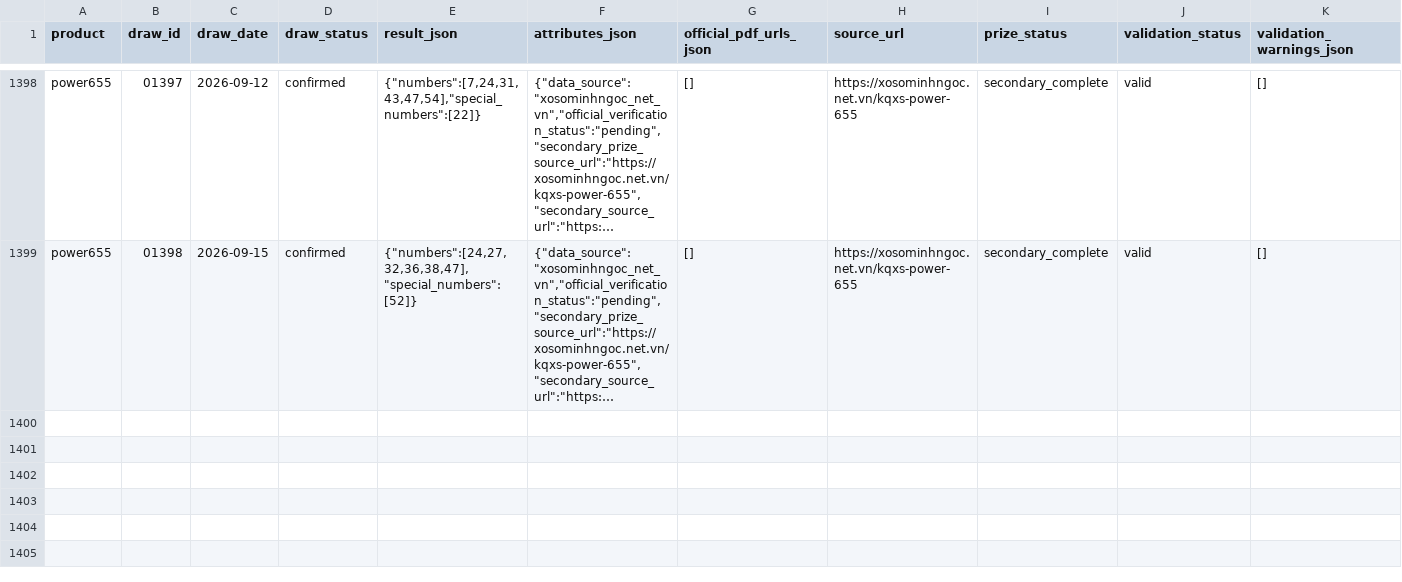
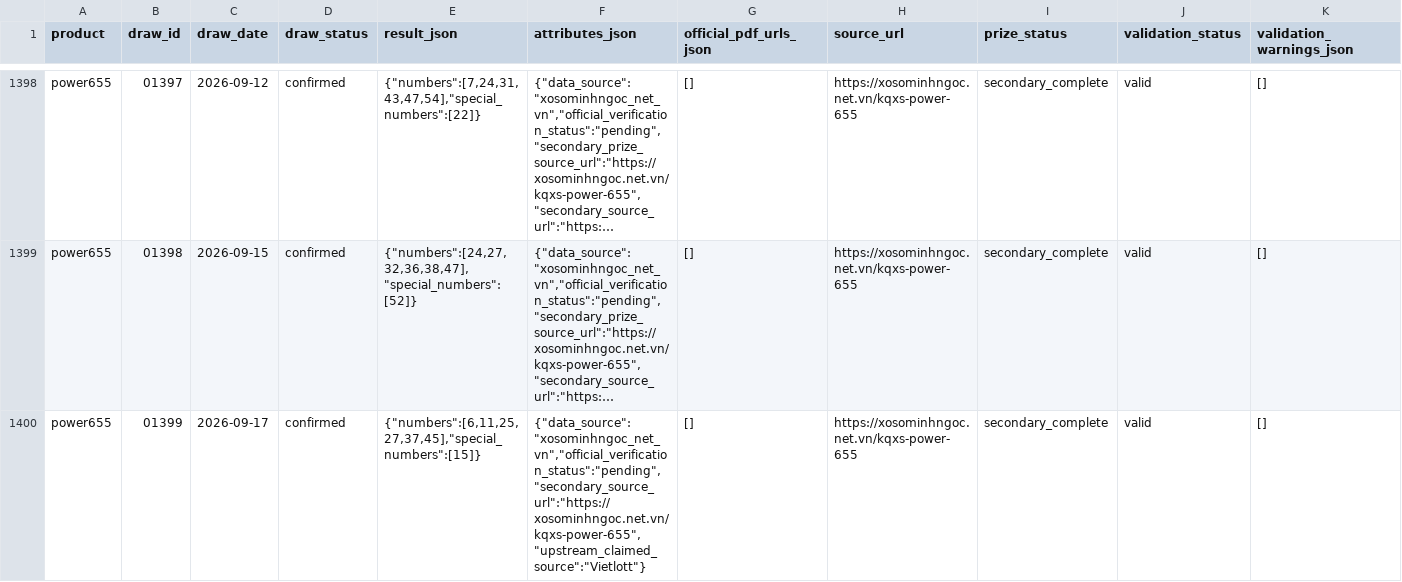
Before and after one commit to NhanAZ-Data/vietlott-research, a CSV file: datasets/draws/power655/all.csv, drawn as a sheet; only a part is shown, gaps mark what is left out; long unchanged cells end in …; rows hold the shown columns only; the diff names each change by its address in the sheet, - before the commit and + after, or states it on an @@ line.

```diff
--- a/datasets/draws/power655/all.csv
+++ b/datasets/draws/power655/all.csv
+row 1400: power655 | 01399 | 2026-09-17 | confirmed | {"numbers":[6,11,25,27,37,45],"special_numbers":[15]} | {"data_source":"xosominhngoc_net_vn","official_verification_status":"pending","secondary_source_url":"https://xosominhngoc.net.vn/kqxs-power-655","upstream_claimed_source":"Vietlott"} | [] | https://xosominhngoc.net.vn/kqxs-power-655 | secondary_complete | valid | []
```
Also changed, not shown: datasets/draws/lotto535/all.csv, datasets/draws/max3dpro/all.csv, 8 other files.
